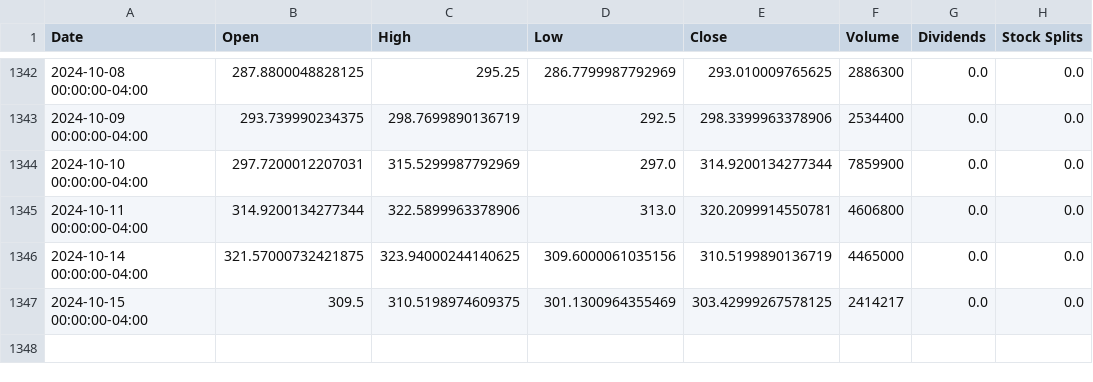
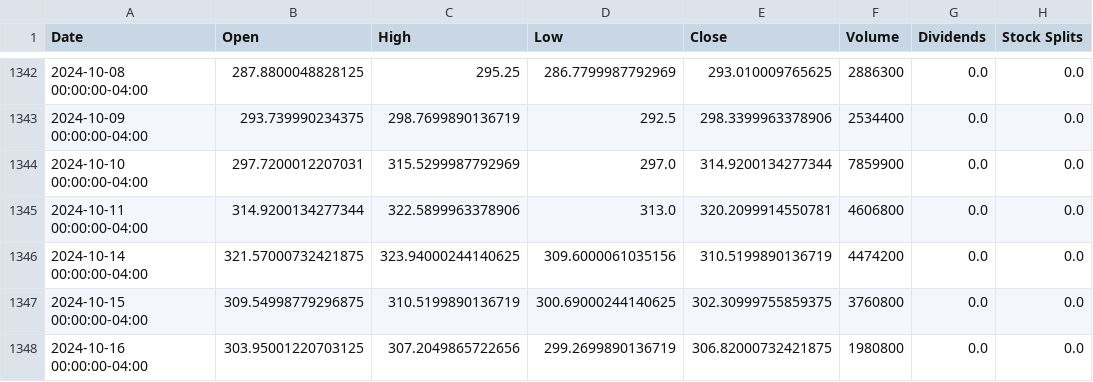
Before and after one commit to sebst/thatus-wi-2024-stocks, a CSV file: data/CRWD.csv, drawn as a sheet; only a part is shown, gaps mark what is left out.

Commit message:
Update stock data

```diff
--- a/data/CRWD.csv
+++ b/data/CRWD.csv
@@ -1345,3 +1345,4 @@ Date,Open,High,Low,Close,Volume,Dividends,Stock Splits
 2024-10-11 00:00:00-04:00,314.9200134277344,322.5899963378906,313.0,320.2099914550781,4606800,0.0,0.0
-2024-10-14 00:00:00-04:00,321.57000732421875,323.94000244140625,309.6000061035156,310.5199890136719,4465000,0.0,0.0
-2024-10-15 00:00:00-04:00,309.5,310.5198974609375,301.1300964355469,303.42999267578125,2414217,0.0,0.0
+2024-10-14 00:00:00-04:00,321.57000732421875,323.94000244140625,309.6000061035156,310.5199890136719,4474200,0.0,0.0
+2024-10-15 00:00:00-04:00,309.54998779296875,310.5199890136719,300.69000244140625,302.30999755859375,3760800,0.0,0.0
+2024-10-16 00:00:00-04:00,303.95001220703125,307.2049865722656,299.2699890136719,306.82000732421875,1980800,0.0,0.0
```
Also changed, not shown: 5 other files.
